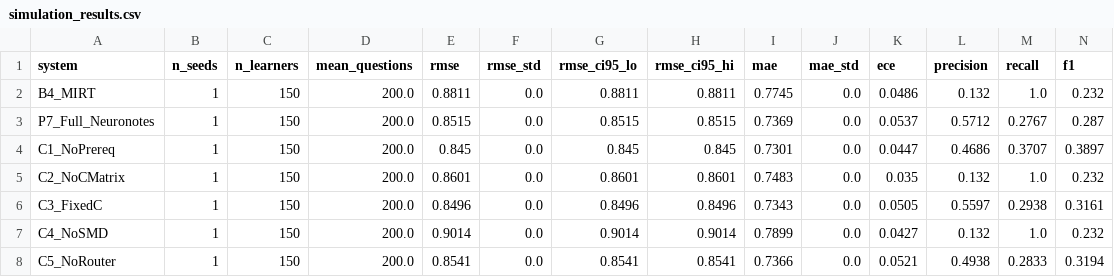
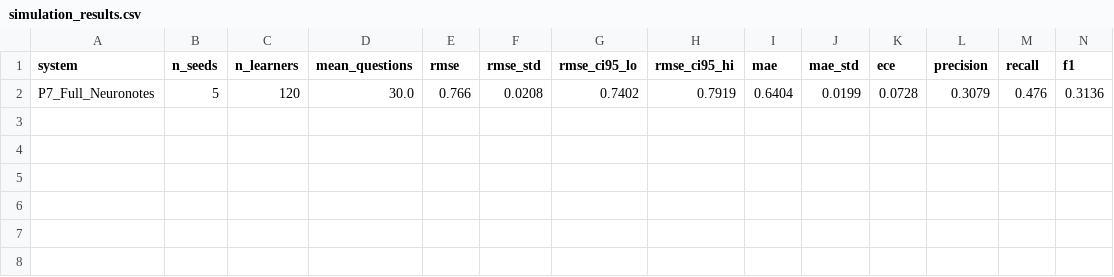
Before and after one commit to VIKRANTKOLSE/Neuronotes, a CSV file: results/simulation_results.csv, drawn as a sheet; only a part is shown; removed rows and columns are numbered as before the commit, all else as after; rows hold the shown columns only; the diff names each change by its address in the sheet, - before the commit and + after, or states it on an @@ line.

```diff
--- a/results/simulation_results.csv
+++ b/results/simulation_results.csv
-row 2: B4_MIRT | 1 | 150 | 200.0 | 0.8811 | 0.0 | 0.8811 | 0.8811 | 0.7745 | 0.0 | 0.0486 | 0.132 | 1.0 | 0.232
-row 3: P7_Full_Neuronotes | 1 | 150 | 200.0 | 0.8515 | 0.0 | 0.8515 | 0.8515 | 0.7369 | 0.0 | 0.0537 | 0.5712 | 0.2767 | 0.287
-row 4: C1_NoPrereq | 1 | 150 | 200.0 | 0.845 | 0.0 | 0.845 | 0.845 | 0.7301 | 0.0 | 0.0447 | 0.4686 | 0.3707 | 0.3897
-row 5: C2_NoCMatrix | 1 | 150 | 200.0 | 0.8601 | 0.0 | 0.8601 | 0.8601 | 0.7483 | 0.0 | 0.035 | 0.132 | 1.0 | 0.232
-row 6: C3_FixedC | 1 | 150 | 200.0 | 0.8496 | 0.0 | 0.8496 | 0.8496 | 0.7343 | 0.0 | 0.0505 | 0.5597 | 0.2938 | 0.3161
-row 7: C4_NoSMD | 1 | 150 | 200.0 | 0.9014 | 0.0 | 0.9014 | 0.9014 | 0.7899 | 0.0 | 0.0427 | 0.132 | 1.0 | 0.232
-row 8: C5_NoRouter | 1 | 150 | 200.0 | 0.8541 | 0.0 | 0.8541 | 0.8541 | 0.7366 | 0.0 | 0.0521 | 0.4938 | 0.2833 | 0.3194
+row 2: P7_Full_Neuronotes | 5 | 120 | 30.0 | 0.766 | 0.0208 | 0.7402 | 0.7919 | 0.6404 | 0.0199 | 0.0728 | 0.3079 | 0.476 | 0.3136
```
Also changed, not shown: results/multi_seed_results.csv, 34 other files.
